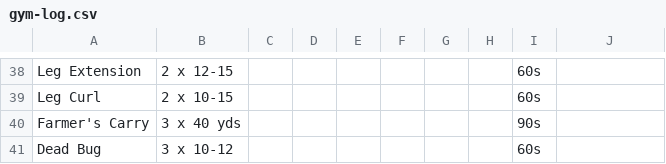
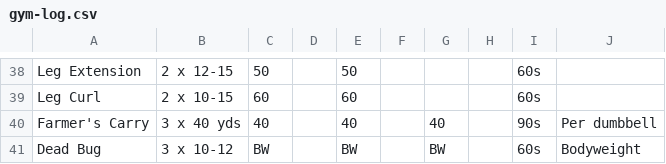
Before and after one commit to klamse/Heath-Coach, a CSV file: docs/gym-log.csv, drawn as a sheet; only a part is shown, gaps mark what is left out; the diff covers the shown part only; the diff names each change by its address in the sheet, - before the commit and + after, or states it on an @@ line.

```diff
--- a/docs/gym-log.csv
+++ b/docs/gym-log.csv
-C38: (empty)
+C38: 50
-E38: (empty)
+E38: 50
-C39: (empty)
+C39: 60
-E39: (empty)
+E39: 60
-C40: (empty)
+C40: 40
-E40: (empty)
+E40: 40
-G40: (empty)
+G40: 40
-J40: (empty)
+J40: Per dumbbell
-C41: (empty)
+C41: BW
-E41: (empty)
+E41: BW
-G41: (empty)
+G41: BW
-J41: (empty)
+J41: Bodyweight
```
Also changed, not shown: 4 added rows, 4 removed rows and 63 edited cells elsewhere in this file, 1 other file.
